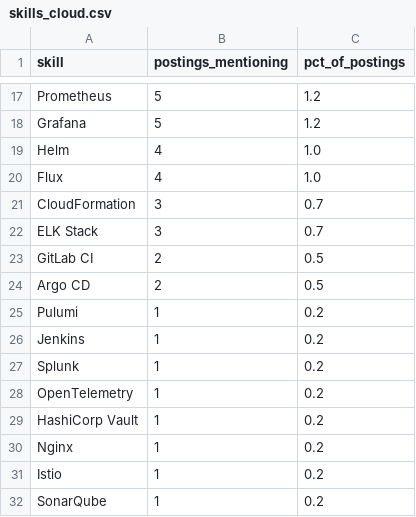
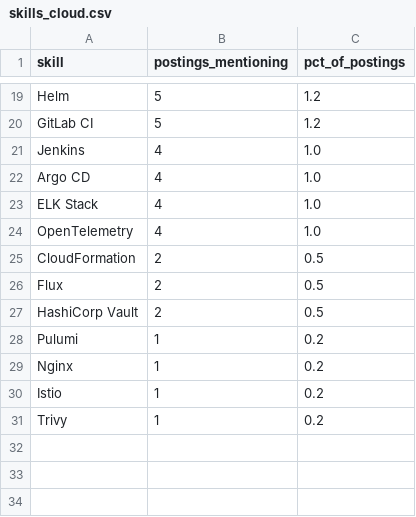
Before and after one commit to Rohith918/Devops-Skills-WordCloud, a CSV file: skills_cloud.csv, drawn as a sheet; only a part is shown, gaps mark what is left out; removed rows and columns are numbered as before the commit, all else as after; the diff covers the shown part only; the diff names each change by its address in the sheet, - before the commit and + after, or states it on an @@ line.

```diff
--- a/skills_cloud.csv
+++ b/skills_cloud.csv
-A19 (skill): Prometheus
+A19 (skill): Helm
-A20 (skill): Grafana
+A20 (skill): GitLab CI
-A21 (skill): Helm
+A21 (skill): Jenkins
-A22 (skill): Flux
+A22 (skill): Argo CD
-row 21: CloudFormation | 3 | 0.7
-B23 (postings_mentioning): 3
+B23 (postings_mentioning): 4
-C23 (pct_of_postings): 0.7
+C23 (pct_of_postings): 1.0
+row 24: OpenTelemetry | 4 | 1.0
-A25 (skill): GitLab CI
+A25 (skill): CloudFormation
+row 26: Flux | 2 | 0.5
-A27 (skill): Argo CD
+A27 (skill): HashiCorp Vault
-row 26: Jenkins | 1 | 0.2
-row 27: Splunk | 1 | 0.2
-row 28: OpenTelemetry | 1 | 0.2
-row 29: HashiCorp Vault | 1 | 0.2
-A31 (skill): SonarQube
+A31 (skill): Trivy
```
Also changed, not shown: 7 added rows, 5 removed rows and 20 edited cells elsewhere in this file, 2 other files.
